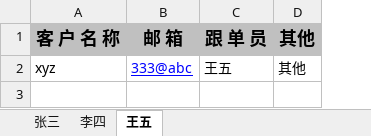
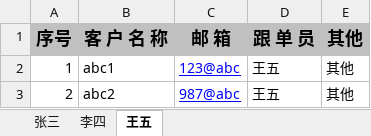
Before and after one commit to hunkyeung/thousandsails, an Excel workbook: demo.xlsx, sheet 王五, drawn as a sheet; values as stored, in another font and other column widths than the file's, no borders; addresses are those after the commit; the diff names each change by its address in the sheet, - before the commit and + after, or states it on an @@ line.

```diff
--- a/demo.xlsx (sheet 王五)
+++ b/demo.xlsx (sheet 王五)
+column A (序号), row 2: 1
-B2 (客 户 名 称): xyz
+B2 (客 户 名 称): abc1
-C2 (邮 箱): 333@abc
+C2 (邮 箱): 123@abc
+row 3: 2 | abc2 | 987@abc | 王五 | 其他
```
Also changed, not shown: sheet 张三, sheet 李四, 7 other files.
